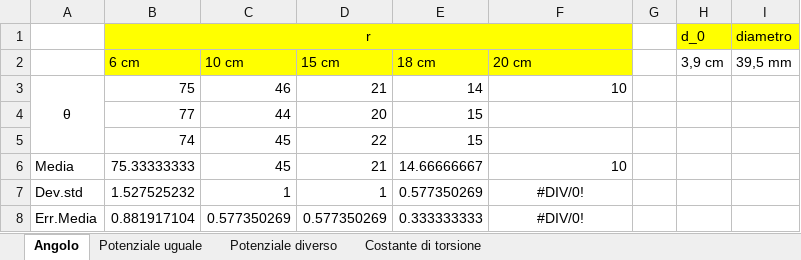
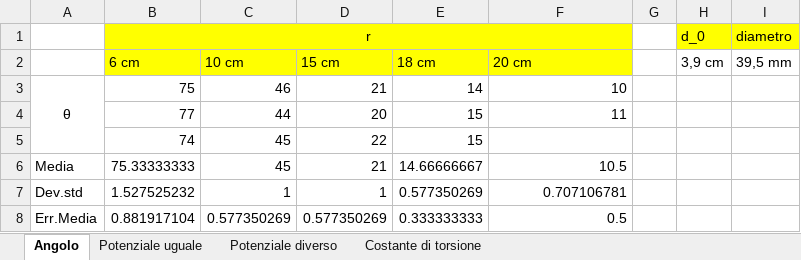
Before and after one commit to matteodeclich/Esperienze-in-laboratorio, an Excel workbook: Coulomb.xlsx, sheet Angolo, drawn as a sheet; values as stored, in another font and other column widths than the file's, no borders; the diff names each change by its address in the sheet, - before the commit and + after, or states it on an @@ line.

Commit message:
Aggiornamento file excel

```diff
--- a/Coulomb.xlsx (sheet Angolo)
+++ b/Coulomb.xlsx (sheet Angolo)
-F4 (20 cm): (empty)
+F4 (20 cm): 11
-F6 (20 cm): 10
+F6 (20 cm): 10.5
-F7 (20 cm): #DIV/0!
+F7 (20 cm): 0.707106781
-F7:F8 alignment: center
+F7:F8 alignment: right
-F8 (20 cm): #DIV/0!
+F8 (20 cm): 0.5
```
